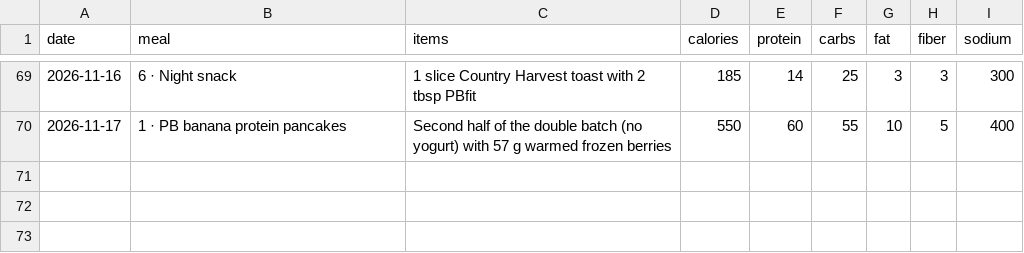
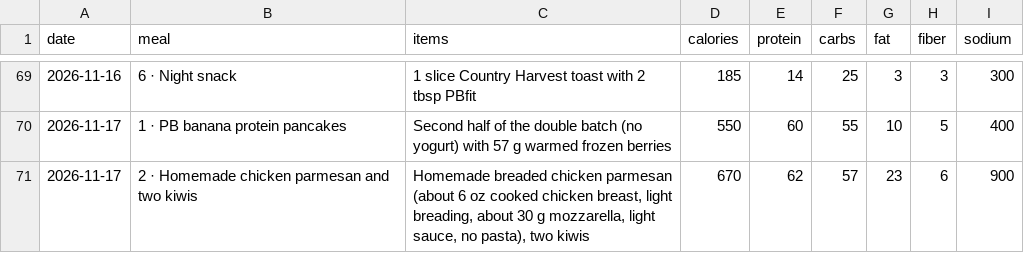
Before and after one commit to philippeharte-bit/cut-tracker, a CSV file: data/meals.csv, drawn as a sheet; only a part is shown, gaps mark what is left out.

Commit message:
Jarvis: log Homemade chicken parmesan and two kiwis (670 kcal) on 2026-11-17

```diff
--- a/data/meals.csv
+++ b/data/meals.csv
@@ -70 +70,2 @@ date,meal,items,calories,protein,carbs,fat,fiber,sodium
 2026-11-17,1 · PB banana protein pancakes,Second half of the double batch (no yogurt) with 57 g warmed frozen berries,550,60,55,10,5,400
+2026-11-17,2 · Homemade chicken parmesan and two kiwis,"Homemade breaded chicken parmesan (about 6 oz cooked chicken breast, light breading, about 30 g mozzarella, light sauce, no pasta), two kiwis",670,62,57,23,6,900
```
